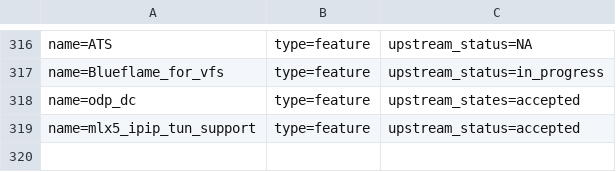
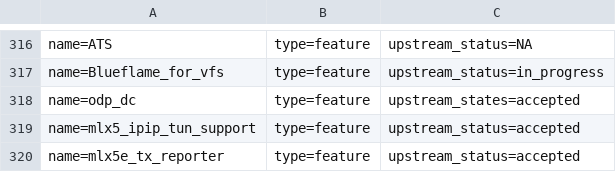
Before and after one commit to huynguyen85/temp_ipsec_inline_ofed_4_7, a CSV file: metadata/features_metadata_db.csv, drawn as a sheet; only a part is shown, gaps mark what is left out; the diff names each change by its address in the sheet, - before the commit and + after, or states it on an @@ line.

```diff
--- a/metadata/features_metadata_db.csv
+++ b/metadata/features_metadata_db.csv
+row 320: name=mlx5e_tx_reporter | type=feature | upstream_status=accepted
```
Also changed, not shown: metadata/Aya_Levin.csv, 1 other file.
